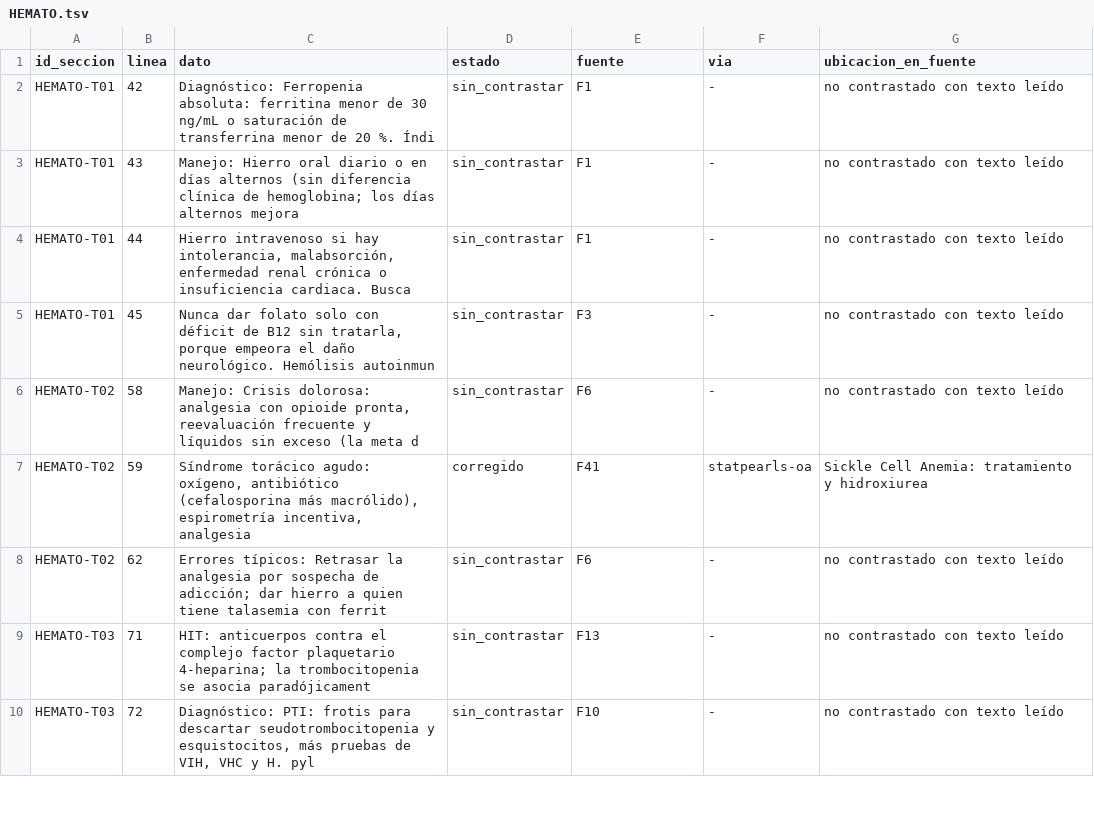
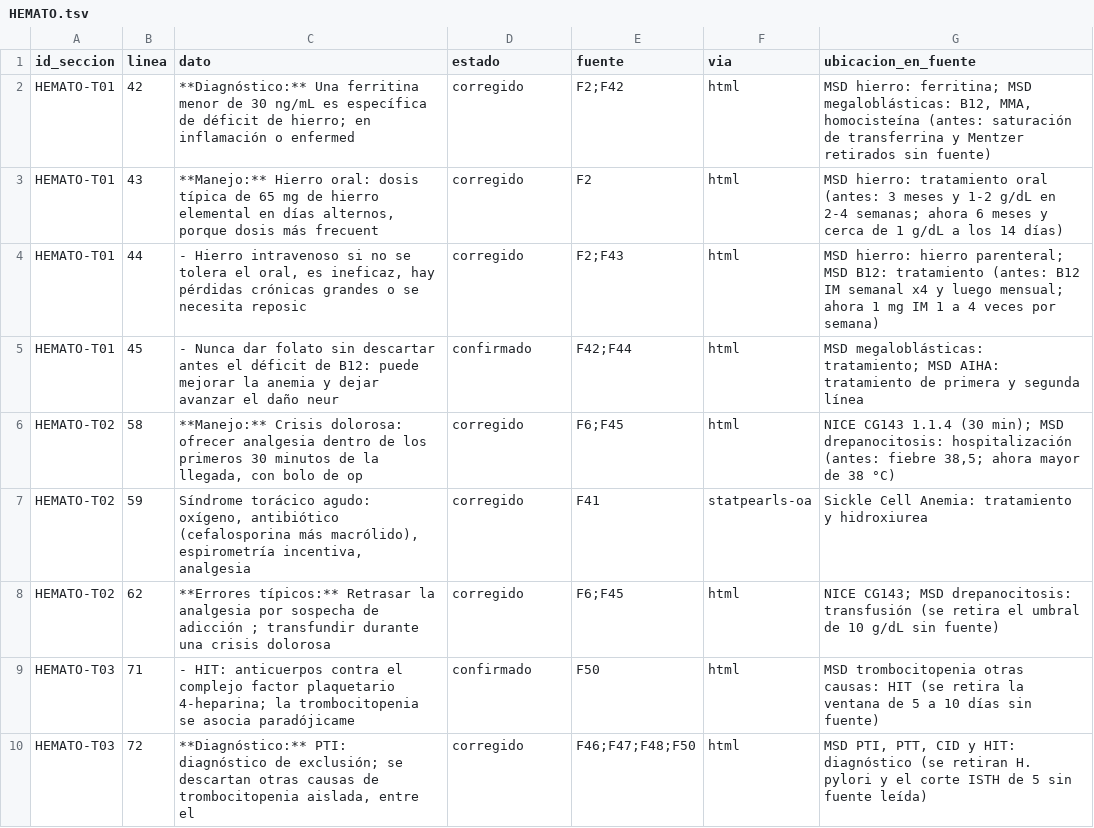
Before and after one commit to juanesal-lab/paula-medicina, a TSV file: docs/verificacion/HEMATO.tsv, drawn as a sheet; only a part is shown; the diff covers the shown part only.

```diff
--- a/docs/verificacion/HEMATO.tsv
+++ b/docs/verificacion/HEMATO.tsv
@@ -1,10 +1,10 @@
 id_seccion	linea	dato	estado	fuente	via	ubicacion_en_fuente
-HEMATO-T01	42	Diagnóstico: Ferropenia absoluta: ferritina menor de 30 ng/mL o saturación de transferrina menor de 20 %. Índi	sin_contrastar	F1	-	no contrastado con texto leído
-HEMATO-T01	43	Manejo: Hierro oral diario o en días alternos (sin diferencia clínica de hemoglobina; los días alternos mejora	sin_contrastar	F1	-	no contrastado con texto leído
-HEMATO-T01	44	Hierro intravenoso si hay intolerancia, malabsorción, enfermedad renal crónica o insuficiencia cardiaca. Busca	sin_contrastar	F1	-	no contrastado con texto leído
-HEMATO-T01	45	Nunca dar folato solo con déficit de B12 sin tratarla, porque empeora el daño neurológico. Hemólisis autoinmun	sin_contrastar	F3	-	no contrastado con texto leído
-HEMATO-T02	58	Manejo: Crisis dolorosa: analgesia con opioide pronta, reevaluación frecuente y líquidos sin exceso (la meta d	sin_contrastar	F6	-	no contrastado con texto leído
+HEMATO-T01	42	**Diagnóstico:** Una ferritina menor de 30 ng/mL es específica de déficit de hierro; en inflamación o enfermed	corregido	F2;F42	html	MSD hierro: ferritina; MSD megaloblásticas: B12, MMA, homocisteína (antes: saturación de transferrina y Mentzer retirados sin fuente)
+HEMATO-T01	43	**Manejo:** Hierro oral: dosis típica de 65 mg de hierro elemental en días alternos, porque dosis más frecuent	corregido	F2	html	MSD hierro: tratamiento oral (antes: 3 meses y 1-2 g/dL en 2-4 semanas; ahora 6 meses y cerca de 1 g/dL a los 14 días)
+HEMATO-T01	44	- Hierro intravenoso si no se tolera el oral, es ineficaz, hay pérdidas crónicas grandes o se necesita reposic	corregido	F2;F43	html	MSD hierro: hierro parenteral; MSD B12: tratamiento (antes: B12 IM semanal x4 y luego mensual; ahora 1 mg IM 1 a 4 veces por semana)
+HEMATO-T01	45	- Nunca dar folato sin descartar antes el déficit de B12: puede mejorar la anemia y dejar avanzar el daño neur	confirmado	F42;F44	html	MSD megaloblásticas: tratamiento; MSD AIHA: tratamiento de primera y segunda línea
+HEMATO-T02	58	**Manejo:** Crisis dolorosa: ofrecer analgesia dentro de los primeros 30 minutos de la llegada, con bolo de op	corregido	F6;F45	html	NICE CG143 1.1.4 (30 min); MSD drepanocitosis: hospitalización (antes: fiebre 38,5; ahora mayor de 38 °C)
 HEMATO-T02	59	Síndrome torácico agudo: oxígeno, antibiótico (cefalosporina más macrólido), espirometría incentiva, analgesia	corregido	F41	statpearls-oa	Sickle Cell Anemia: tratamiento y hidroxiurea
-HEMATO-T02	62	Errores típicos: Retrasar la analgesia por sospecha de adicción; dar hierro a quien tiene talasemia con ferrit	sin_contrastar	F6	-	no contrastado con texto leído
-HEMATO-T03	71	HIT: anticuerpos contra el complejo factor plaquetario 4-heparina; la trombocitopenia se asocia paradójicament	sin_contrastar	F13	-	no contrastado con texto leído
-HEMATO-T03	72	Diagnóstico: PTI: frotis para descartar seudotrombocitopenia y esquistocitos, más pruebas de VIH, VHC y H. pyl	sin_contrastar	F10	-	no contrastado con texto leído
+HEMATO-T02	62	**Errores típicos:** Retrasar la analgesia por sospecha de adicción ; transfundir durante una crisis dolorosa 	corregido	F6;F45	html	NICE CG143; MSD drepanocitosis: transfusión (se retira el umbral de 10 g/dL sin fuente)
+HEMATO-T03	71	- HIT: anticuerpos contra el complejo factor plaquetario 4-heparina; la trombocitopenia se asocia paradójicame	confirmado	F50	html	MSD trombocitopenia otras causas: HIT (se retira la ventana de 5 a 10 días sin fuente)
+HEMATO-T03	72	**Diagnóstico:** PTI: diagnóstico de exclusión; se descartan otras causas de trombocitopenia aislada, entre el	corregido	F46;F47;F48;F50	html	MSD PTI, PTT, CID y HIT: diagnóstico (se retiran H. pylori y el corte ISTH de 5 sin fuente leída)
```
Also changed, not shown: 131 edited cells elsewhere in this file, docs/verificacion/ENDO.tsv, docs/verificacion/INFECTO.tsv, 28 other files.
